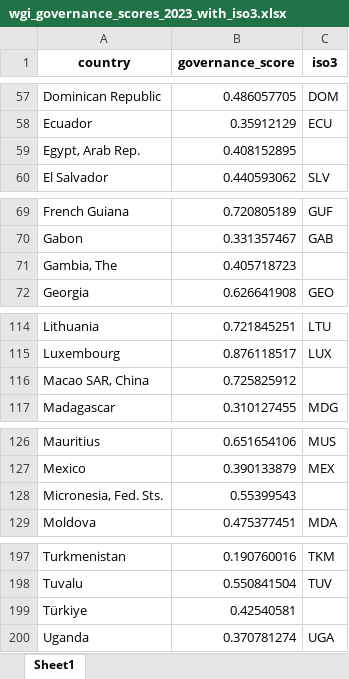
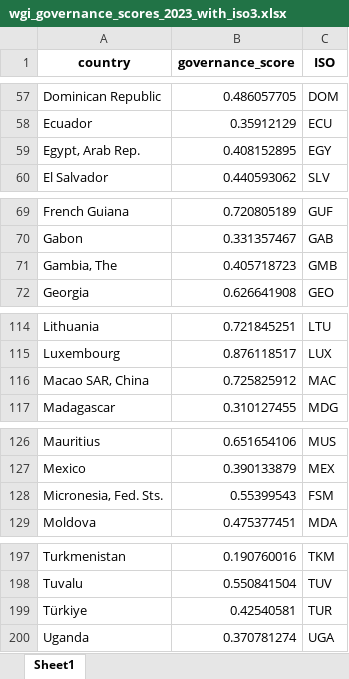
Before and after one commit to DatalabHvA/FLIM, an Excel workbook: data/wgi_governance_scores_2023_with_iso3.xlsx, sheet Sheet1, drawn as a sheet; only a part is shown, gaps mark what is left out; values as stored, in another font and other column widths than the file's, no borders; the diff covers the shown part only; the diff names each change by its address in the sheet, - before the commit and + after, or states it on an @@ line.

```diff
--- a/data/wgi_governance_scores_2023_with_iso3.xlsx (sheet Sheet1)
+++ b/data/wgi_governance_scores_2023_with_iso3.xlsx (sheet Sheet1)
-C1: iso3
+C1: ISO
-C59 (ISO): (empty)
+C59 (ISO): EGY
-C71 (ISO): (empty)
+C71 (ISO): GMB
-C116 (ISO): (empty)
+C116 (ISO): MAC
-C128 (ISO): (empty)
+C128 (ISO): FSM
-C199 (ISO): (empty)
+C199 (ISO): TUR
```
Also changed, not shown: 20 edited cells elsewhere in this sheet, data/material_market_share.xlsx, data/prijzen.xlsx, 11 other files.
